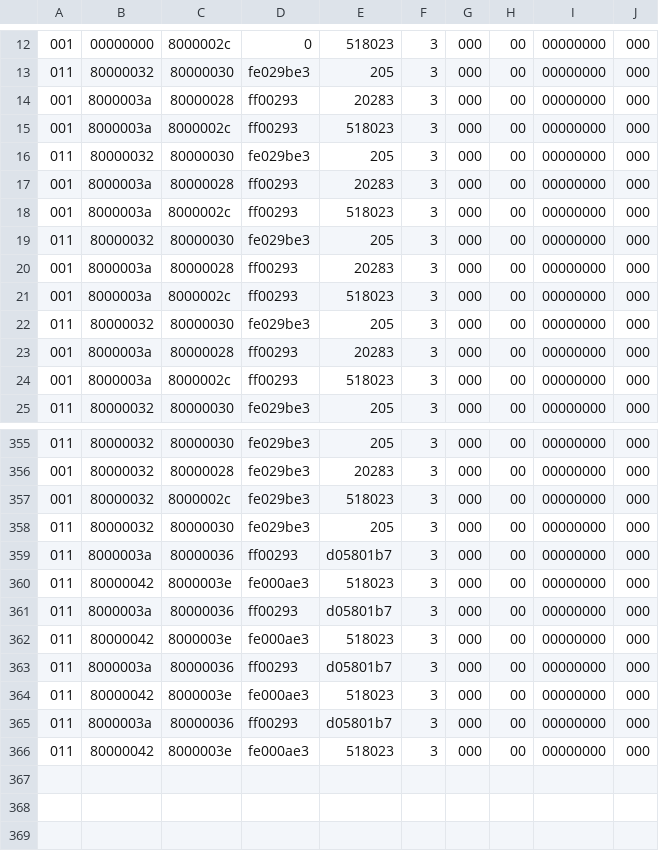
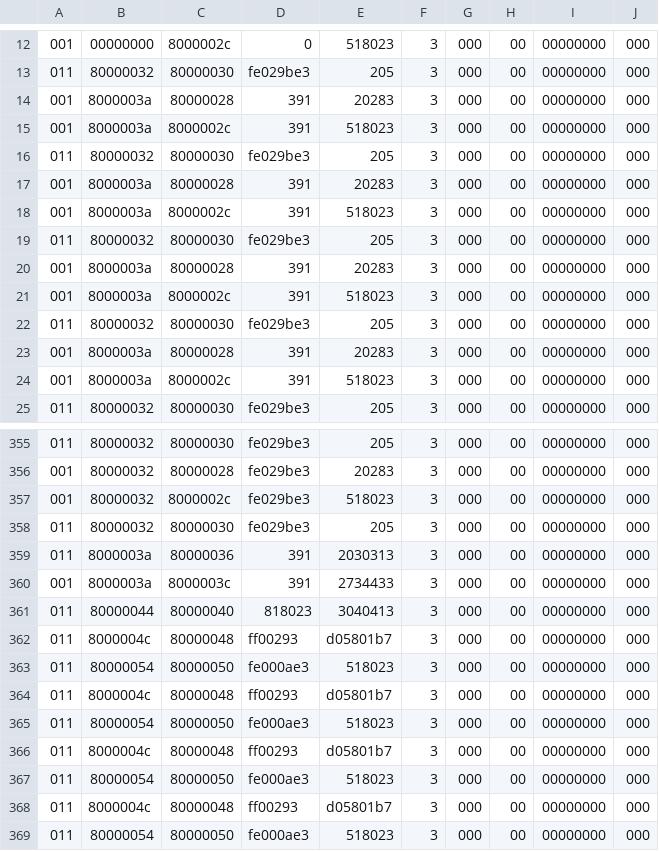
Before and after one commit to jaquerinte/RISCV_RTCS_Core, a CSV file: trace_port.csv, drawn as a sheet; only a part is shown, gaps mark what is left out.

```diff
--- a/trace_port.csv
+++ b/trace_port.csv
@@ -13,13 +13,13 @@
 011,80000032,80000030,fe029be3,205,3,000,00,00000000,000
-001,8000003a,80000028,ff00293,20283,3,000,00,00000000,000
-001,8000003a,8000002c,ff00293,518023,3,000,00,00000000,000
+001,8000003a,80000028,391,20283,3,000,00,00000000,000
+001,8000003a,8000002c,391,518023,3,000,00,00000000,000
 011,80000032,80000030,fe029be3,205,3,000,00,00000000,000
-001,8000003a,80000028,ff00293,20283,3,000,00,00000000,000
-001,8000003a,8000002c,ff00293,518023,3,000,00,00000000,000
+001,8000003a,80000028,391,20283,3,000,00,00000000,000
+001,8000003a,8000002c,391,518023,3,000,00,00000000,000
 011,80000032,80000030,fe029be3,205,3,000,00,00000000,000
-001,8000003a,80000028,ff00293,20283,3,000,00,00000000,000
-001,8000003a,8000002c,ff00293,518023,3,000,00,00000000,000
+001,8000003a,80000028,391,20283,3,000,00,00000000,000
+001,8000003a,8000002c,391,518023,3,000,00,00000000,000
 011,80000032,80000030,fe029be3,205,3,000,00,00000000,000
-001,8000003a,80000028,ff00293,20283,3,000,00,00000000,000
-001,8000003a,8000002c,ff00293,518023,3,000,00,00000000,000
+001,8000003a,80000028,391,20283,3,000,00,00000000,000
+001,8000003a,8000002c,391,518023,3,000,00,00000000,000
 011,80000032,80000030,fe029be3,205,3,000,00,00000000,000
@@ -358,9 +358,12 @@
 011,80000032,80000030,fe029be3,205,3,000,00,00000000,000
-011,8000003a,80000036,ff00293,d05801b7,3,000,00,00000000,000
-011,80000042,8000003e,fe000ae3,518023,3,000,00,00000000,000
-011,8000003a,80000036,ff00293,d05801b7,3,000,00,00000000,000
-011,80000042,8000003e,fe000ae3,518023,3,000,00,00000000,000
-011,8000003a,80000036,ff00293,d05801b7,3,000,00,00000000,000
-011,80000042,8000003e,fe000ae3,518023,3,000,00,00000000,000
-011,8000003a,80000036,ff00293,d05801b7,3,000,00,00000000,000
-011,80000042,8000003e,fe000ae3,518023,3,000,00,00000000,000
+011,8000003a,80000036,391,2030313,3,000,00,00000000,000
+001,8000003a,8000003c,391,2734433,3,000,00,00000000,000
+011,80000044,80000040,818023,3040413,3,000,00,00000000,000
+011,8000004c,80000048,ff00293,d05801b7,3,000,00,00000000,000
+011,80000054,80000050,fe000ae3,518023,3,000,00,00000000,000
+011,8000004c,80000048,ff00293,d05801b7,3,000,00,00000000,000
+011,80000054,80000050,fe000ae3,518023,3,000,00,00000000,000
+011,8000004c,80000048,ff00293,d05801b7,3,000,00,00000000,000
+011,80000054,80000050,fe000ae3,518023,3,000,00,00000000,000
+011,8000004c,80000048,ff00293,d05801b7,3,000,00,00000000,000
+011,80000054,80000050,fe000ae3,518023,3,000,00,00000000,000
```
Also changed, not shown: 34 other files.
